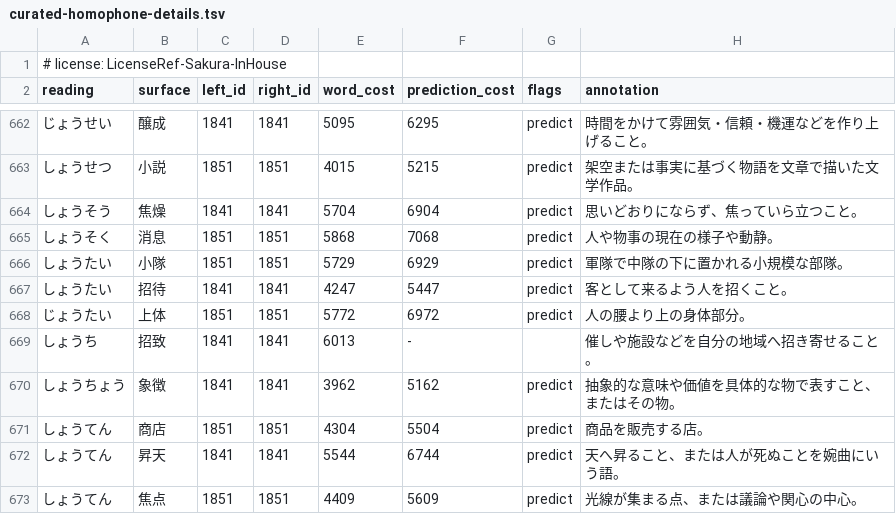
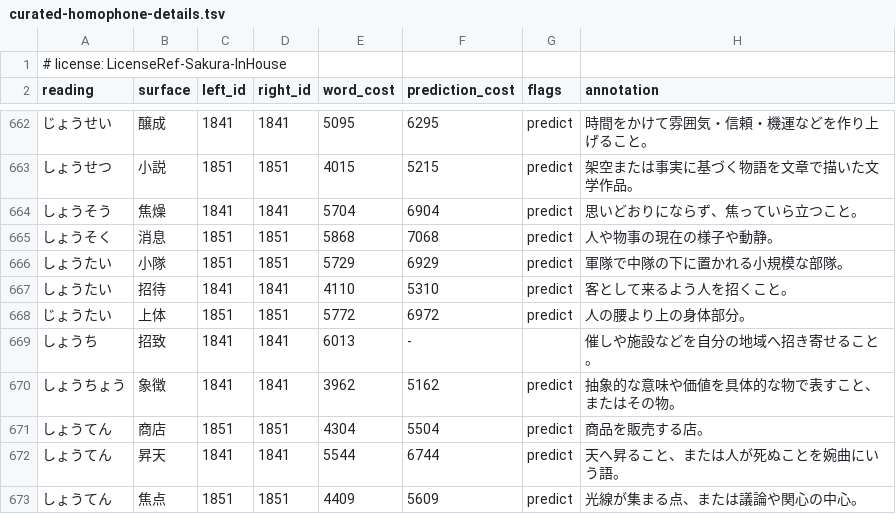
Before and after one commit to tsuyoshi-otake/sakura-input, a TSV file: data/curated-homophone-details.tsv, drawn as a sheet; only a part is shown, gaps mark what is left out.

```diff
--- a/data/curated-homophone-details.tsv
+++ b/data/curated-homophone-details.tsv
@@ -666,3 +666,3 @@ reading	surface	left_id	right_id	word_cost	prediction_cost	flags	annotation
 しょうたい	小隊	1851	1851	5729	6929	predict	軍隊で中隊の下に置かれる小規模な部隊。
-しょうたい	招待	1841	1841	4247	5447	predict	客として来るよう人を招くこと。
+しょうたい	招待	1841	1841	4110	5310	predict	客として来るよう人を招くこと。
 じょうたい	上体	1851	1851	5772	6972	predict	人の腰より上の身体部分。
```
Also changed, not shown: corpus/accuracy/conversion.snapshot.tsv, corpus/accuracy/floors.tsv, 4 other files.
